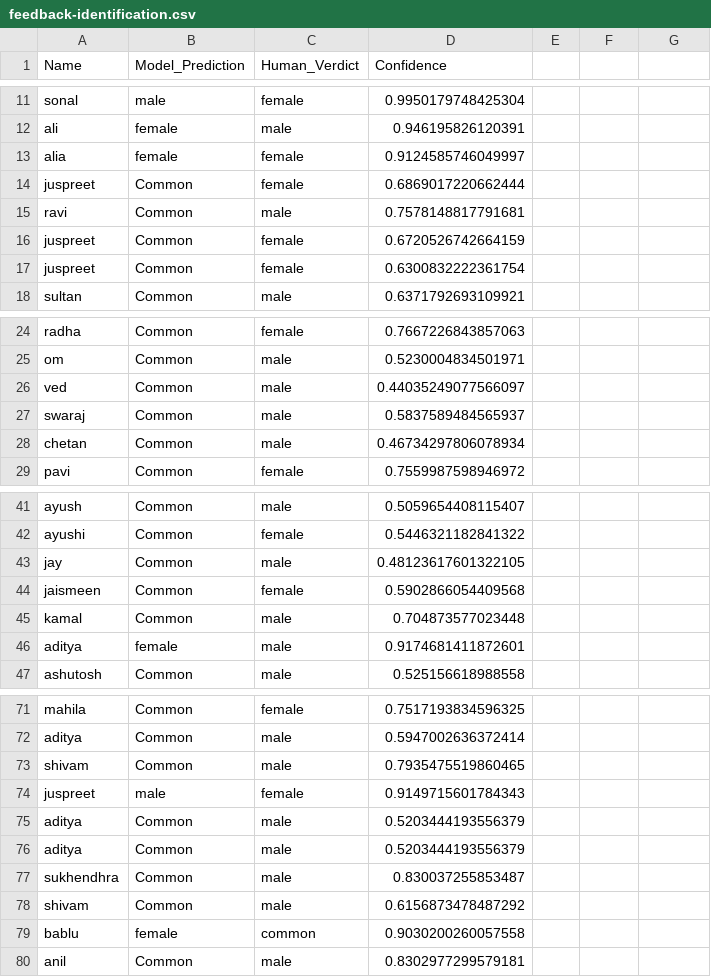
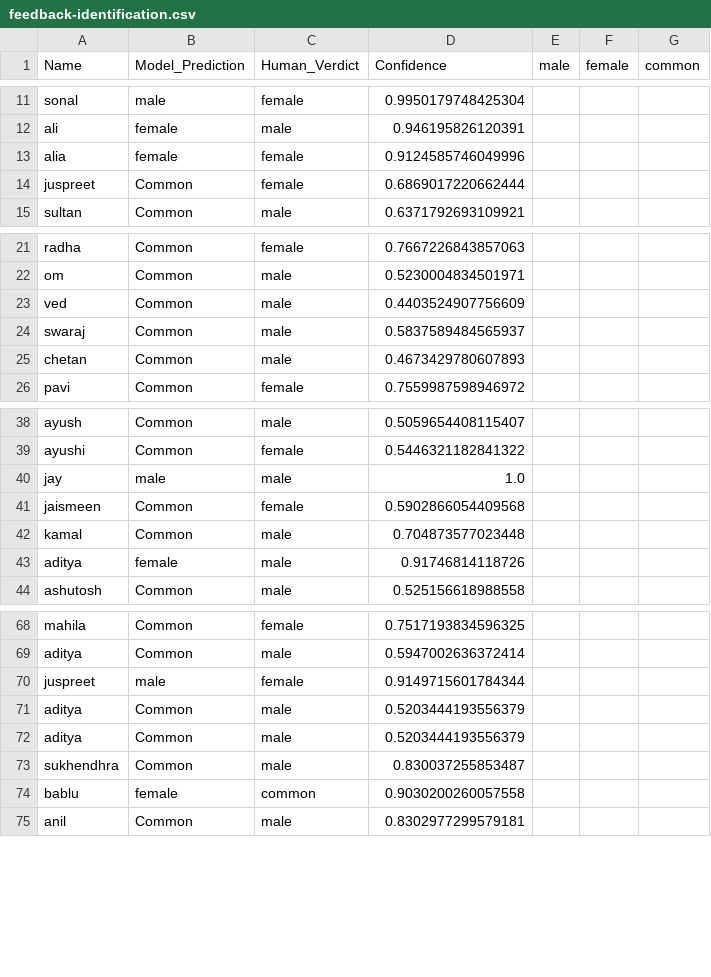
Before and after one commit to Amicus-AI-Automation/Gender-Classification, a CSV file: feedback-identification.csv, drawn as a sheet; only a part is shown, gaps mark what is left out; the diff covers the shown part only.

Commit message:
ECAT0119 : Upgrade gender model v2 with instant human feedback loop and improved Streamlit UI

```diff
--- a/feedback-identification.csv
+++ b/feedback-identification.csv
@@ -1 +1 @@
-Name,Model_Prediction,Human_Verdict,Confidence
+Name,Model_Prediction,Human_Verdict,Confidence,male,female,common
@@ -13 +13 @@ ali,female,male,0.946195826120391
-alia,female,female,0.9124585746049997
+alia,female,female,0.9124585746049996,,,
@@ -15,3 +14,0 @@ juspreet,Common,female,0.6869017220662444
-ravi,Common,male,0.7578148817791681
-juspreet,Common,female,0.6720526742664159
-juspreet,Common,female,0.6300832222361754
@@ -26 +23 @@ om,Common,male,0.5230004834501971
-ved,Common,male,0.44035249077566097
+ved,Common,male,0.4403524907756609,,,
@@ -28 +25 @@ swaraj,Common,male,0.5837589484565937
-chetan,Common,male,0.46734297806078934
+chetan,Common,male,0.4673429780607893,,,
@@ -43 +40 @@ ayushi,Common,female,0.5446321182841322
-jay,Common,male,0.48123617601322105
+jay,male,male,1.0,,,
@@ -46 +43 @@ kamal,Common,male,0.704873577023448
-aditya,female,male,0.9174681411872601
+aditya,female,male,0.91746814118726,,,
@@ -73,2 +70 @@ aditya,Common,male,0.5947002636372414
-shivam,Common,male,0.7935475519860465
-juspreet,male,female,0.9149715601784343
+juspreet,male,female,0.9149715601784344,,,
@@ -78 +73,0 @@ sukhendhra,Common,male,0.830037255853487
-shivam,Common,male,0.6156873478487292
```
Also changed, not shown: 33 added rows and 4 edited cells elsewhere in this file, test_dataset.csv, 6 other files.
